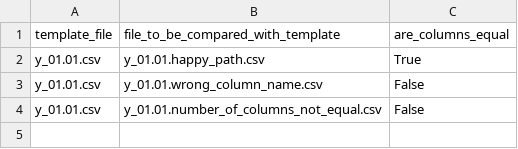
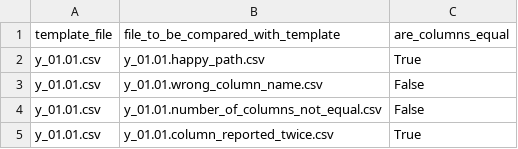
Before and after one commit to AmarjeetYelwande/RegulatoryReportTest, a CSV file: files/test_run_data.csv, drawn as a sheet; the diff names each change by its address in the sheet, - before the commit and + after, or states it on an @@ line.

Commit message:
First working parameterised test

```diff
--- a/files/test_run_data.csv
+++ b/files/test_run_data.csv
+row 5: y_01.01.csv | y_01.01.column_reported_twice.csv | True
```
Also changed, not shown: 2 other files.
